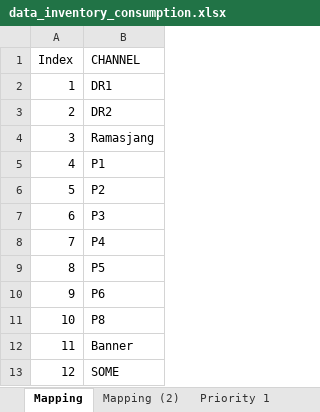
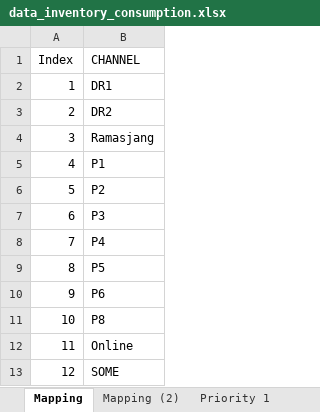
Before and after one commit to sofiebach/Speciale, an Excel workbook: data/data_inventory_consumption.xlsx, sheet Mapping, drawn as a sheet; values as stored, in another font and other column widths than the file's, no borders; the diff names each change by its address in the sheet, - before the commit and + after, or states it on an @@ line.

```diff
--- a/data/data_inventory_consumption.xlsx (sheet Mapping)
+++ b/data/data_inventory_consumption.xlsx (sheet Mapping)
-B12 (CHANNEL): Banner
+B12 (CHANNEL): Online
```
Also changed, not shown: data/BannerLager.xlsx, data/data_lagerestimater.xlsx, 2 other files.
